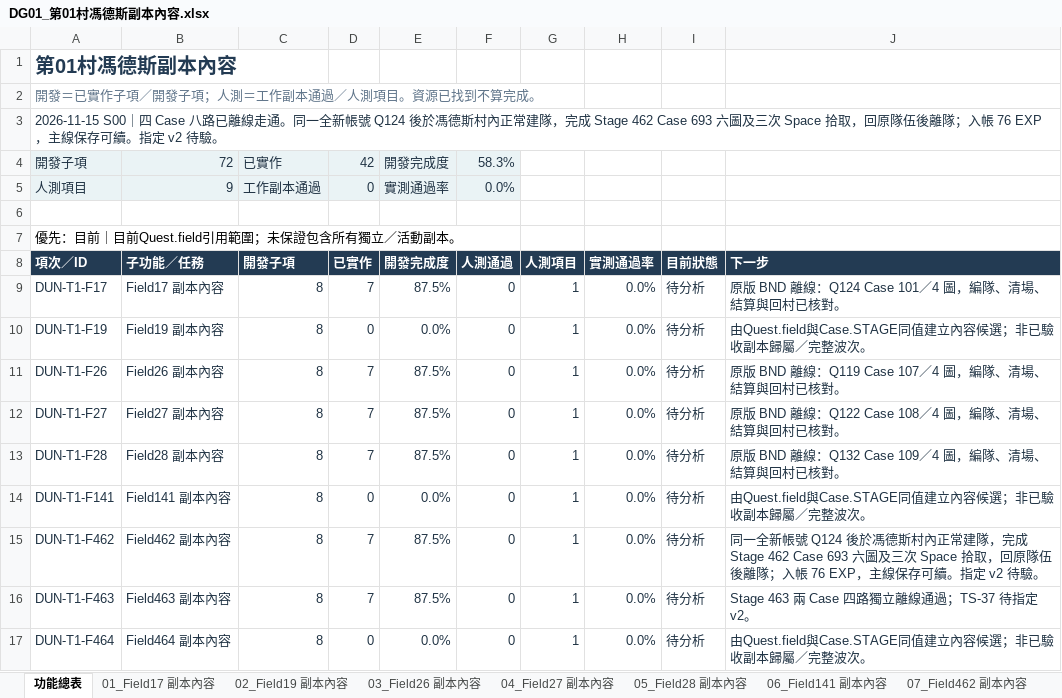
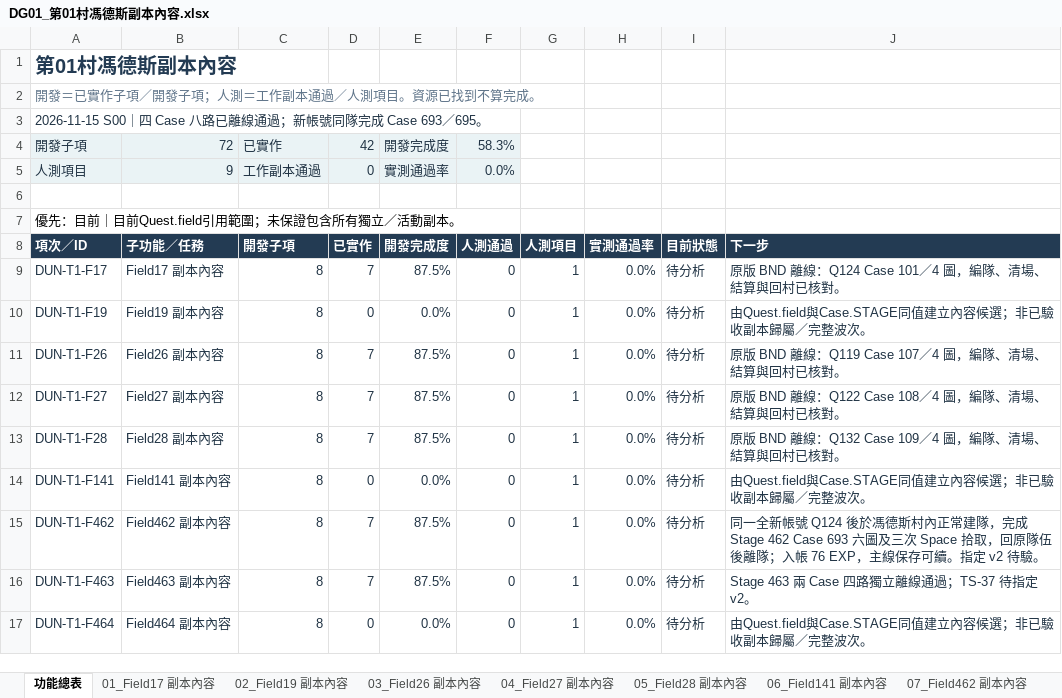
Before and after one commit to we88ec3-prog/ttr_anal_multi, an Excel workbook: workbooks/tartaros-kr/functional-roadmap/DG01_第01村馮德斯副本內容.xlsx, sheet 功能總表, drawn as a sheet; values as stored, in another font and other column widths than the file's, no borders; table styles not drawn; the diff names each change by its address in the sheet, - before the commit and + after, or states it on an @@ line.

```diff
--- a/workbooks/tartaros-kr/functional-roadmap/DG01_第01村馮德斯副本內容.xlsx (sheet 功能總表)
+++ b/workbooks/tartaros-kr/functional-roadmap/DG01_第01村馮德斯副本內容.xlsx (sheet 功能總表)
-A3: …路已離線走通。同一全新帳號 Q124 後於馮德斯村內正常建隊，完成 Stage 462 Case 693 六圖及三次 Space 拾取，回原隊伍後離隊；入帳 76 EXP，主線保存可續。指定 v2 待驗。
+A3: …路已離線通過；新帳號同隊完成 Case 693／695。
```
Also changed, not shown: sheet 07_Field462 副本內容, sheet 08_Field463 副本內容, workbooks/tartaros-kr/06_測試驗收.xlsx, workbooks/tartaros-kr/functional-roadmap/SYS04_廣場進入與互動.xlsx, 17 other files.
